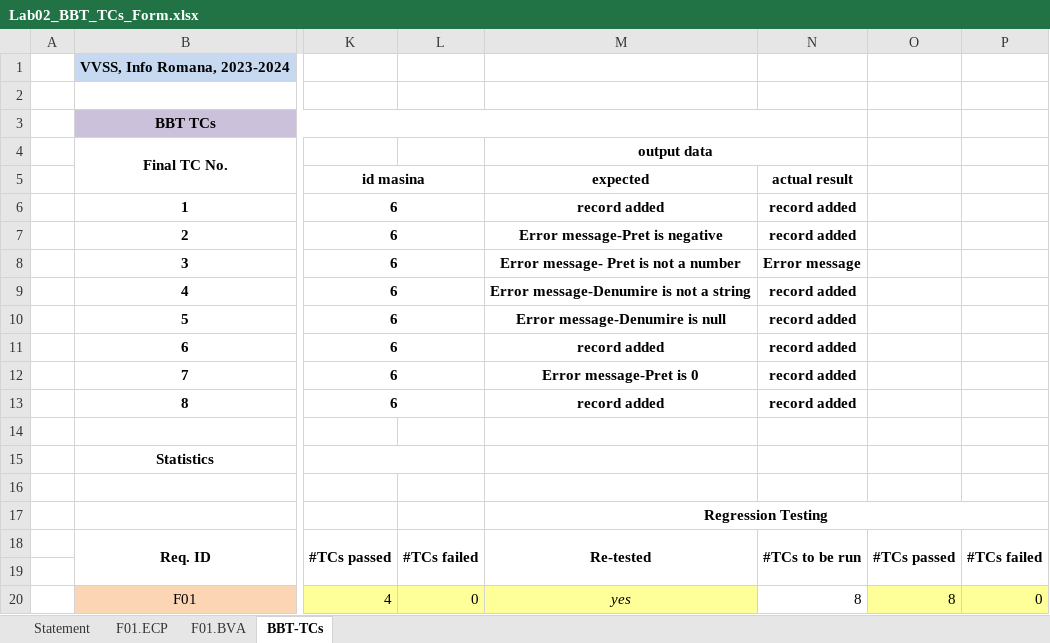
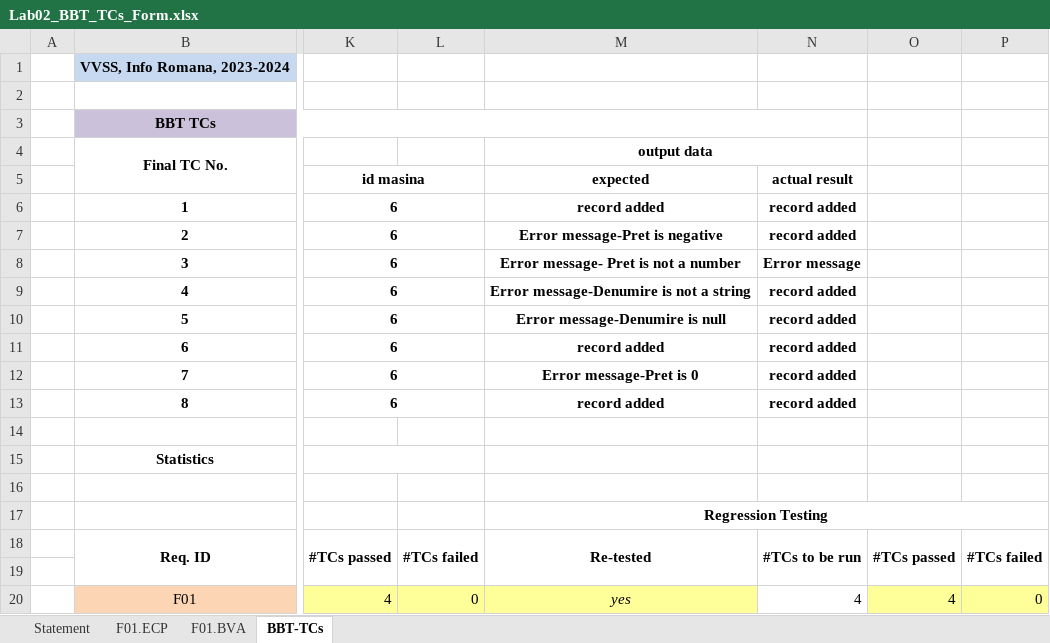
Before and after one commit to inadan02/diir3107, an Excel workbook: Docs/Lab02/Lab02_BBT_TCs_Form.xlsx, sheet BBT-TCs, drawn as a sheet; only a part is shown, gaps mark what is left out; values as stored, in another font and other column widths than the file's, no borders; the diff names each change by its address in the sheet, - before the commit and + after, or states it on an @@ line.

```diff
--- a/Docs/Lab02/Lab02_BBT_TCs_Form.xlsx (sheet BBT-TCs)
+++ b/Docs/Lab02/Lab02_BBT_TCs_Form.xlsx (sheet BBT-TCs)
-N20 (actual result): 8
+N20 (actual result): 4
-O20: 8
+O20: 4
```
Also changed, not shown: sheet Statement, 3 other files.
